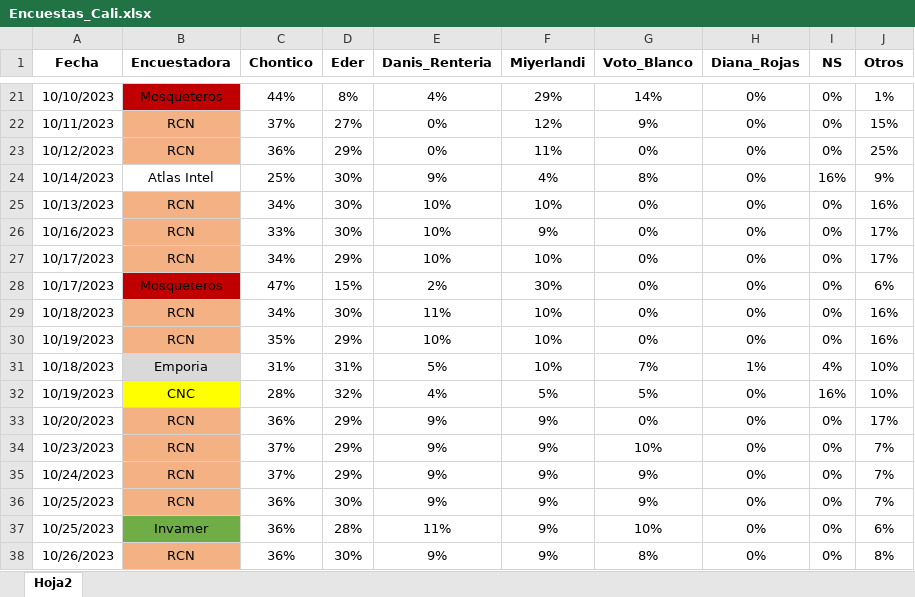
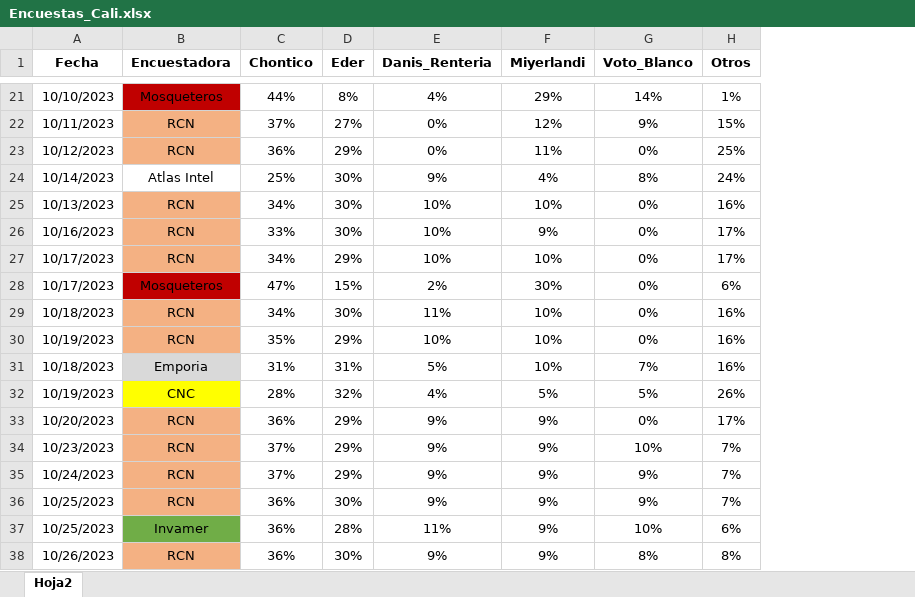
Before and after one commit to wilcastano/Encuestas, an Excel workbook: Encuestas_Cali.xlsx, sheet Hoja2, drawn as a sheet; only a part is shown, gaps mark what is left out; values as stored, in another font and other column widths than the file's, no borders; removed rows and columns are numbered as before the commit, all else as after; the diff covers the shown part only; the diff names each change by its address in the sheet, - before the commit and + after, or states it on an @@ line.

```diff
--- a/Encuestas_Cali.xlsx (sheet Hoja2)
+++ b/Encuestas_Cali.xlsx (sheet Hoja2)
-column H (Diana_Rojas), rows 21-38: 0% | 0% | 0% | 0% | 0% | 0% | 0% | 0% | 0% | 0% | 1% | 0% | 0% | 0% | 0% | 0% | 0% | 0%
-column I (NS), rows 21-38: 0% | 0% | 0% | 16% | 0% | 0% | 0% | 0% | 0% | 0% | 4% | 16% | 0% | 0% | 0% | 0% | 0% | 0%
-H24 (Otros): 9%
+H24 (Otros): 24%
-H31 (Otros): 10%
+H31 (Otros): 16%
-H32 (Otros): 10%
+H32 (Otros): 26%
```
Also changed, not shown: 1 added row and 19 edited cells elsewhere in this sheet.
